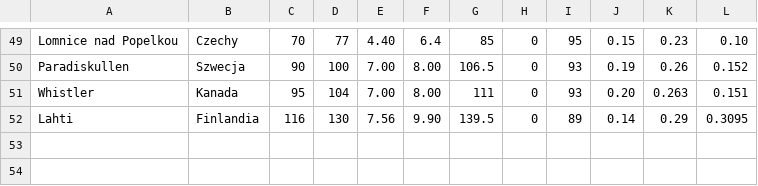
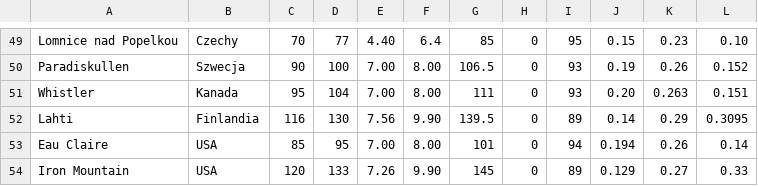
Before and after one commit to Keante54/Ski-Jumping-Simulator, a CSV file: hill packs/manager hills.csv, drawn as a sheet; only a part is shown, gaps mark what is left out; the diff names each change by its address in the sheet, - before the commit and + after, or states it on an @@ line.

Commit message:
Update manager hills.csv

```diff
--- a/hill packs/manager hills.csv
+++ b/hill packs/manager hills.csv
+row 53: Eau Claire | USA | 85 | 95 | 7.00 | 8.00 | 101 | 0 | 94 | 0.194 | 0.26 | 0.14
+row 54: Iron Mountain | USA | 120 | 133 | 7.26 | 9.90 | 145 | 0 | 89 | 0.129 | 0.27 | 0.33
```
